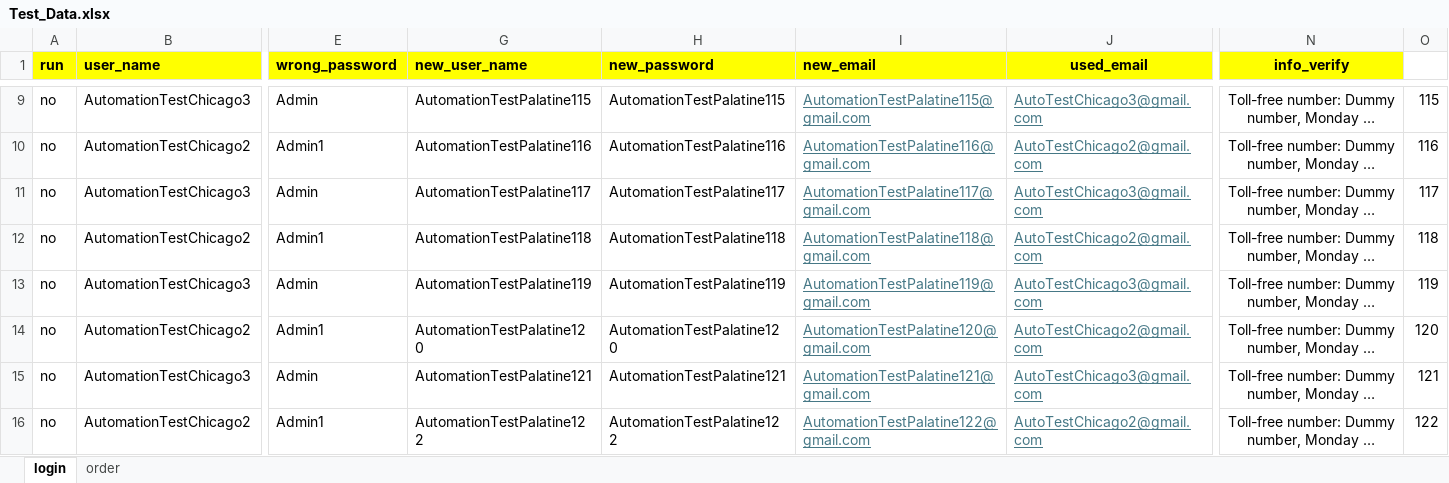
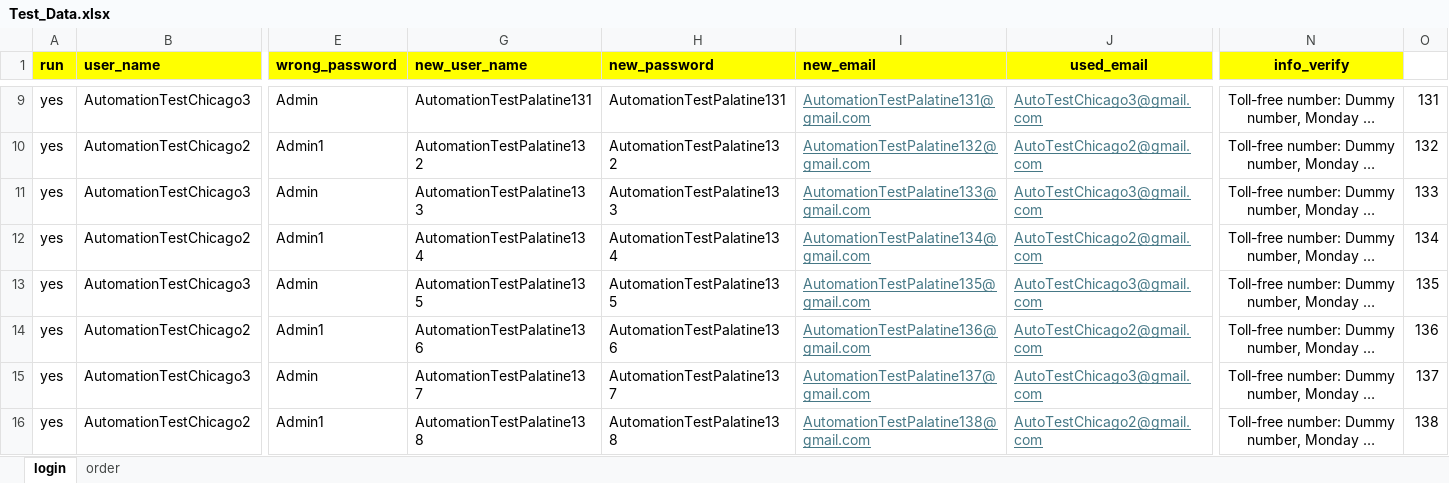
Before and after one commit to DmitriyV7/POM6, an Excel workbook: src/main/resources/test_data/Test_Data.xlsx, sheet login, drawn as a sheet; only a part is shown, gaps mark what is left out; long unchanged cells end in …; values as stored, in another font and other column widths than the file's, no borders; the diff covers the shown part only; the diff names each change by its address in the sheet, - before the commit and + after, or states it on an @@ line.

```diff
--- a/src/main/resources/test_data/Test_Data.xlsx (sheet login)
+++ b/src/main/resources/test_data/Test_Data.xlsx (sheet login)
-A9:A16 (run): no
+A9:A16 (run): yes
-G9 (new_user_name): AutomationTestPalatine115
+G9 (new_user_name): AutomationTestPalatine131
-H9 (new_password): AutomationTestPalatine115
+H9 (new_password): AutomationTestPalatine131
-I9 (new_email): AutomationTestPalatine115@gmail.com
+I9 (new_email): AutomationTestPalatine131@gmail.com
-O9: 115
+O9: 131
-G10 (new_user_name): AutomationTestPalatine116
+G10 (new_user_name): AutomationTestPalatine132
-H10 (new_password): AutomationTestPalatine116
+H10 (new_password): AutomationTestPalatine132
-I10 (new_email): AutomationTestPalatine116@gmail.com
+I10 (new_email): AutomationTestPalatine132@gmail.com
-O10: 116
+O10: 132
-G11 (new_user_name): AutomationTestPalatine117
+G11 (new_user_name): AutomationTestPalatine133
-H11 (new_password): AutomationTestPalatine117
+H11 (new_password): AutomationTestPalatine133
-I11 (new_email): AutomationTestPalatine117@gmail.com
+I11 (new_email): AutomationTestPalatine133@gmail.com
-O11: 117
+O11: 133
-G12 (new_user_name): AutomationTestPalatine118
+G12 (new_user_name): AutomationTestPalatine134
-H12 (new_password): AutomationTestPalatine118
+H12 (new_password): AutomationTestPalatine134
-I12 (new_email): AutomationTestPalatine118@gmail.com
+I12 (new_email): AutomationTestPalatine134@gmail.com
-O12: 118
+O12: 134
-G13 (new_user_name): AutomationTestPalatine119
+G13 (new_user_name): AutomationTestPalatine135
-H13 (new_password): AutomationTestPalatine119
+H13 (new_password): AutomationTestPalatine135
-I13 (new_email): AutomationTestPalatine119@gmail.com
+I13 (new_email): AutomationTestPalatine135@gmail.com
-O13: 119
+O13: 135
-G14 (new_user_name): AutomationTestPalatine120
+G14 (new_user_name): AutomationTestPalatine136
-H14 (new_password): AutomationTestPalatine120
+H14 (new_password): AutomationTestPalatine136
-I14 (new_email): AutomationTestPalatine120@gmail.com
+I14 (new_email): AutomationTestPalatine136@gmail.com
-O14: 120
+O14: 136
-G15 (new_user_name): AutomationTestPalatine121
+G15 (new_user_name): AutomationTestPalatine137
-H15 (new_password): AutomationTestPalatine121
+H15 (new_password): AutomationTestPalatine137
-I15 (new_email): AutomationTestPalatine121@gmail.com
+I15 (new_email): AutomationTestPalatine137@gmail.com
-O15: 121
+O15: 137
-G16 (new_user_name): AutomationTestPalatine122
+G16 (new_user_name): AutomationTestPalatine138
-H16 (new_password): AutomationTestPalatine122
+H16 (new_password): AutomationTestPalatine138
-I16 (new_email): AutomationTestPalatine122@gmail.com
+I16 (new_email): AutomationTestPalatine138@gmail.com
-O16: 122
+O16: 138
```
Also changed, not shown: 39 edited cells elsewhere in this sheet, sheet order, 4 other files.
